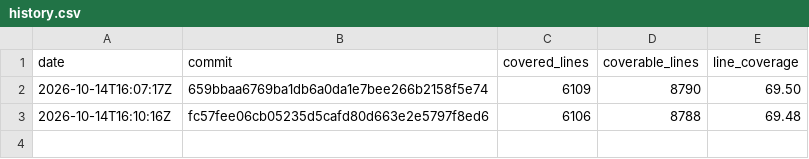
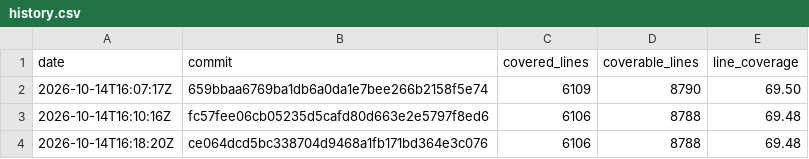
Before and after one commit to enaweg/godot-epluginframework, a CSV file: history.csv, drawn as a sheet; the diff names each change by its address in the sheet, - before the commit and + after, or states it on an @@ line.

```diff
--- a/history.csv
+++ b/history.csv
+row 4: 2026-10-14T16:18:20Z | ce064dcd5bc338704d9468a1fb171bd364e3c076 | 6106 | 8788 | 69.48
```
Also changed, not shown: 2 other files.
